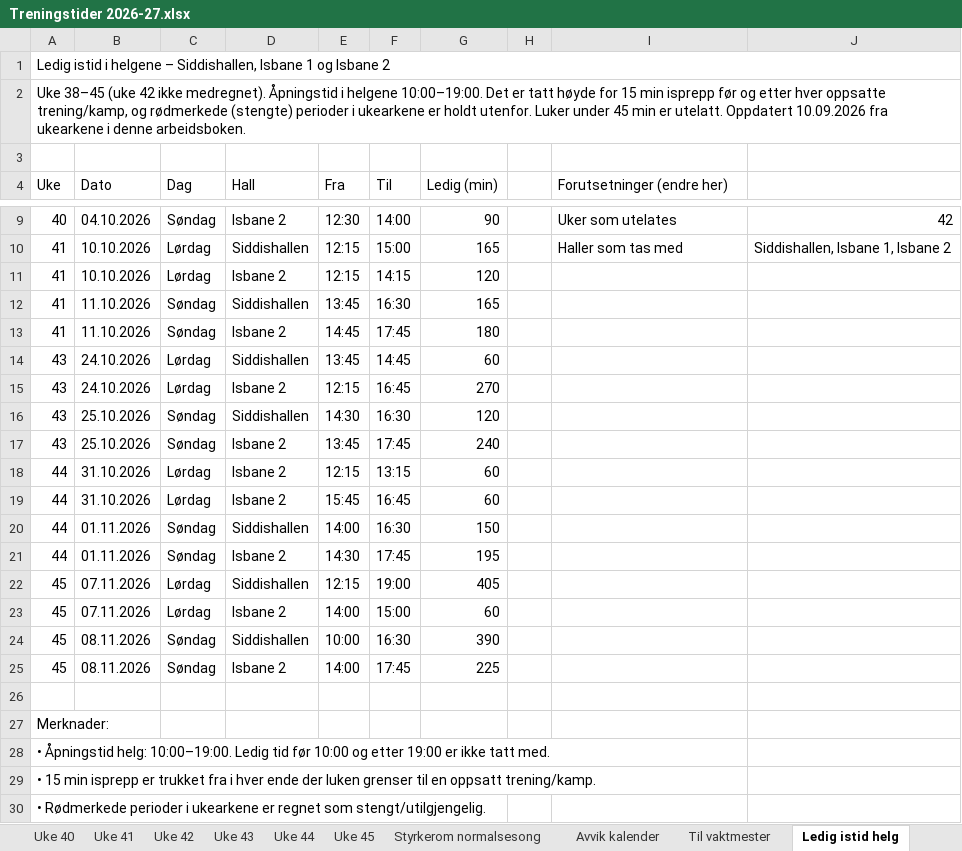
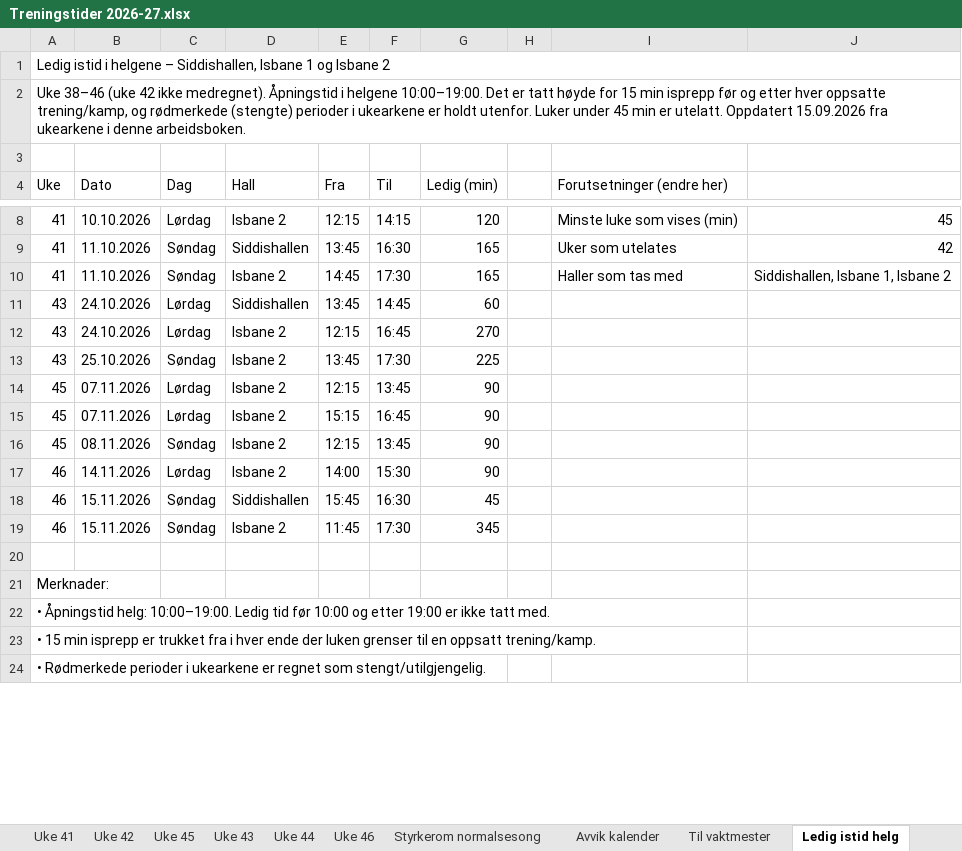
Before and after one commit to vidarstavangerhockey/Treningstider, an Excel workbook: Treningstider 2026-27.xlsx, sheet Ledig istid helg, drawn as a sheet; only a part is shown, gaps mark what is left out; values as stored, in another font and other column widths than the file's, no cell formats; removed rows and columns are numbered as before the commit, all else as after; the diff covers the shown part only; the diff names each change by its address in the sheet, - before the commit and + after, or states it on an @@ line.

```diff
--- a/Treningstider 2026-27.xlsx (sheet Ledig istid helg)
+++ b/Treningstider 2026-27.xlsx (sheet Ledig istid helg)
+sheet tab: Uke 46
@@ sheet tab order changed: Uke 41 | Uke 42 | Uke 45 | Uke 43 | Uke 44 | Uke 46 | Styrkerom normalsesong | Avvik kalender | Til vaktmester | Ledig istid helg @@
-A2 (Uke): Uke 38–45 (uke 42 ikke medregnet). Åpningstid i helgene 10:00–19:00. Det er tatt høyde for 15 min isprepp før og etter hver oppsatte trening/kamp, og rødmerkede (stengte) perioder i ukearkene er holdt utenfor. Luker under 45 min er utelatt. Oppdatert 10.09.2026 fra ukearkene…
+A2 (Uke): Uke 38–46 (uke 42 ikke medregnet). Åpningstid i helgene 10:00–19:00. Det er tatt høyde for 15 min isprepp før og etter hver oppsatte trening/kamp, og rødmerkede (stengte) perioder i ukearkene er holdt utenfor. Luker under 45 min er utelatt. Oppdatert 15.09.2026 fra ukearkene…
-row 9: 40 | 04.10.2026 | Søndag | Isbane 2 | 12:30 | 14:00 | 90 |  | Uker som utelates | 42
-row 10: 41 | 10.10.2026 | Lørdag | Siddishallen | 12:15 | 15:00 | 165 |  | Haller som tas med | Siddishallen, Isbane 1, Isbane 2
-I8 (Forutsetninger (endre her)): (empty)
+I8 (Forutsetninger (endre her)): Minste luke som vises (min)
-J8: (empty)
+J8: 45
-I9 (Forutsetninger (endre her)): (empty)
+I9 (Forutsetninger (endre her)): Uker som utelates
-J9: (empty)
+J9: 42
-F10 (Til): 17:45
+F10 (Til): 17:30
-G10 (Ledig (min)): 180
+G10 (Ledig (min)): 165
-I10 (Forutsetninger (endre her)): (empty)
+I10 (Forutsetninger (endre her)): Haller som tas med
-J10: (empty)
+J10: Siddishallen, Isbane 1, Isbane 2
-row 16: 43 | 25.10.2026 | Søndag | Siddishallen | 14:30 | 16:30 | 120
-F13 (Til): 17:45
+F13 (Til): 17:30
-G13 (Ledig (min)): 240
+G13 (Ledig (min)): 225
-row 18: 44 | 31.10.2026 | Lørdag | Isbane 2 | 12:15 | 13:15 | 60
-row 19: 44 | 31.10.2026 | Lørdag | Isbane 2 | 15:45 | 16:45 | 60
-row 20: 44 | 01.11.2026 | Søndag | Siddishallen | 14:00 | 16:30 | 150
-row 21: 44 | 01.11.2026 | Søndag | Isbane 2 | 14:30 | 17:45 | 195
-D14 (Hall): Siddishallen
+D14 (Hall): Isbane 2
-F14 (Til): 19:00
+F14 (Til): 13:45
-G14 (Ledig (min)): 405
+G14 (Ledig (min)): 90
-E15 (Fra): 14:00
+E15 (Fra): 15:15
-F15 (Til): 15:00
+F15 (Til): 16:45
-G15 (Ledig (min)): 60
+G15 (Ledig (min)): 90
-row 24: 45 | 08.11.2026 | Søndag | Siddishallen | 10:00 | 16:30 | 390
-E16 (Fra): 14:00
+E16 (Fra): 12:15
-F16 (Til): 17:45
+F16 (Til): 13:45
-G16 (Ledig (min)): 225
+G16 (Ledig (min)): 90
+row 17: 46 | 14.11.2026 | Lørdag | Isbane 2 | 14:00 | 15:30 | 90
+row 18: 46 | 15.11.2026 | Søndag | Siddishallen | 15:45 | 16:30 | 45
+row 19: 46 | 15.11.2026 | Søndag | Isbane 2 | 11:45 | 17:30 | 345
```
Also changed, not shown: 1 added row, 1 removed row and 15 edited cells elsewhere in this sheet, sheet Avvik kalender, sheet Til vaktmester, sheet Uke 40, sheet Uke 39, sheet Uke 38, sheet Uke 41, 5 more sheets, other sheet tabs, cell formats, formulas that keep their value.
